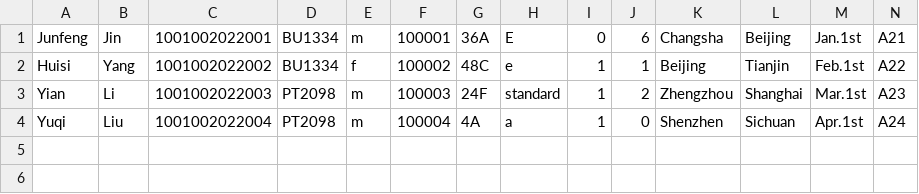
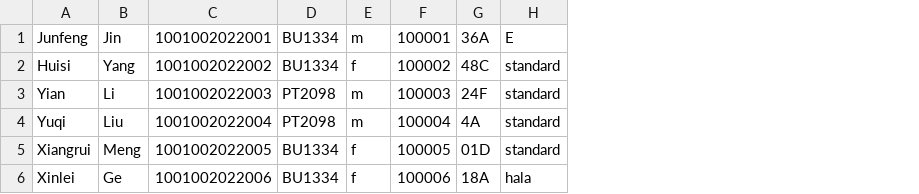
Before and after one commit to youyang-617/javafx_flight_check_in, a CSV file: temp.csv, drawn as a sheet; removed rows and columns are numbered as before the commit, all else as after; the diff names each change by its address in the sheet, - before the commit and + after, or states it on an @@ line.

```diff
--- a/temp.csv
+++ b/temp.csv
-column I, rows 1-4: 0 | 1 | 1 | 1
-column J, rows 1-4: 6 | 1 | 2 | 0
-column K, rows 1-4: Changsha | Beijing | Zhengzhou | Shenzhen
-column L, rows 1-4: Beijing | Tianjin | Shanghai | Sichuan
-column M, rows 1-4: Jan.1st | Feb.1st | Mar.1st | Apr.1st
-column N, rows 1-4: A21 | A22 | A23 | A24
-H2: e
+H2: standard
-H4: a
+H4: standard
+row 5: Xiangrui | Meng | 1001002022005 | BU1334 | f | 100005 | 01D | standard
+row 6: Xinlei | Ge | 1001002022006 | BU1334 | f | 100006 | 18A | hala
```
Also changed, not shown: 2 other files.
